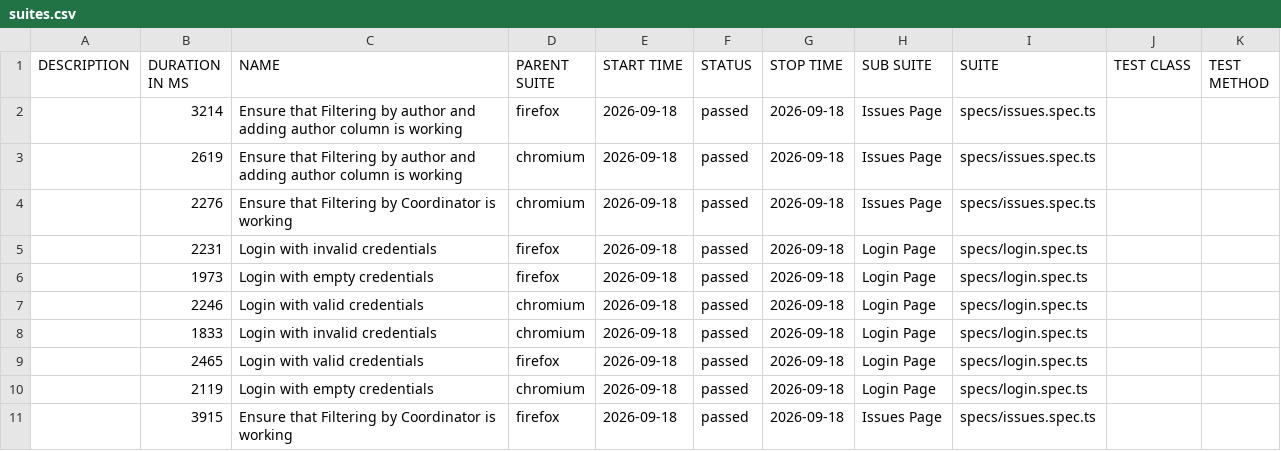
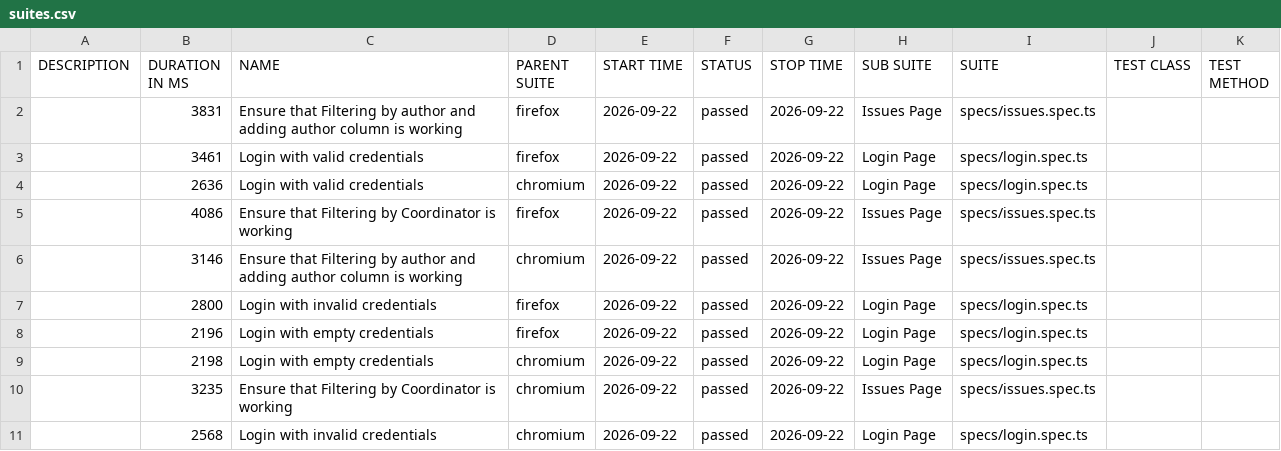
Before and after one commit to Hrehoryjj/LuxeQuality, a CSV file: data/suites.csv, drawn as a sheet.

```diff
--- a/data/suites.csv
+++ b/data/suites.csv
@@ -1,11 +1,11 @@
 "DESCRIPTION","DURATION IN MS","NAME","PARENT SUITE","START TIME","STATUS","STOP TIME","SUB SUITE","SUITE","TEST CLASS","TEST METHOD"
-"","3214","Ensure that Filtering by author and adding author column is working","firefox","2026-09-18","passed","2026-09-18","Issues Page","specs/issues.spec.ts","",""
-"","2619","Ensure that Filtering by author and adding author column is working","chromium","2026-09-18","passed","2026-09-18","Issues Page","specs/issues.spec.ts","",""
-"","2276","Ensure that Filtering by Coordinator is working","chromium","2026-09-18","passed","2026-09-18","Issues Page","specs/issues.spec.ts","",""
-"","2231","Login with invalid credentials","firefox","2026-09-18","passed","2026-09-18","Login Page","specs/login.spec.ts","",""
-"","1973","Login with empty credentials","firefox","2026-09-18","passed","2026-09-18","Login Page","specs/login.spec.ts","",""
-"","2246","Login with valid credentials","chromium","2026-09-18","passed","2026-09-18","Login Page","specs/login.spec.ts","",""
-"","1833","Login with invalid credentials","chromium","2026-09-18","passed","2026-09-18","Login Page","specs/login.spec.ts","",""
-"","2465","Login with valid credentials","firefox","2026-09-18","passed","2026-09-18","Login Page","specs/login.spec.ts","",""
-"","2119","Login with empty credentials","chromium","2026-09-18","passed","2026-09-18","Login Page","specs/login.spec.ts","",""
-"","3915","Ensure that Filtering by Coordinator is working","firefox","2026-09-18","passed","2026-09-18","Issues Page","specs/issues.spec.ts","",""
+"","3831","Ensure that Filtering by author and adding author column is working","firefox","2026-09-22","passed","2026-09-22","Issues Page","specs/issues.spec.ts","",""
+"","3461","Login with valid credentials","firefox","2026-09-22","passed","2026-09-22","Login Page","specs/login.spec.ts","",""
+"","2636","Login with valid credentials","chromium","2026-09-22","passed","2026-09-22","Login Page","specs/login.spec.ts","",""
+"","4086","Ensure that Filtering by Coordinator is working","firefox","2026-09-22","passed","2026-09-22","Issues Page","specs/issues.spec.ts","",""
+"","3146","Ensure that Filtering by author and adding author column is working","chromium","2026-09-22","passed","2026-09-22","Issues Page","specs/issues.spec.ts","",""
+"","2800","Login with invalid credentials","firefox","2026-09-22","passed","2026-09-22","Login Page","specs/login.spec.ts","",""
+"","2196","Login with empty credentials","firefox","2026-09-22","passed","2026-09-22","Login Page","specs/login.spec.ts","",""
+"","2198","Login with empty credentials","chromium","2026-09-22","passed","2026-09-22","Login Page","specs/login.spec.ts","",""
+"","3235","Ensure that Filtering by Coordinator is working","chromium","2026-09-22","passed","2026-09-22","Issues Page","specs/issues.spec.ts","",""
+"","2568","Login with invalid credentials","chromium","2026-09-22","passed","2026-09-22","Login Page","specs/login.spec.ts","",""
```
Also changed, not shown: 40 other files.
